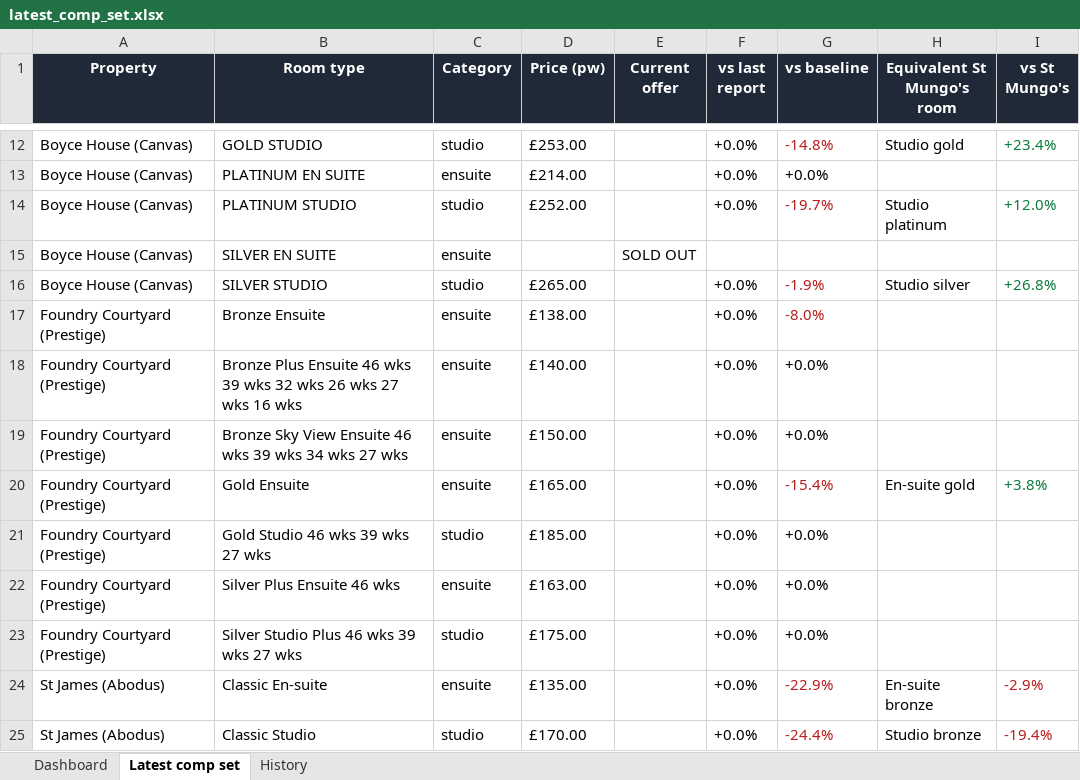
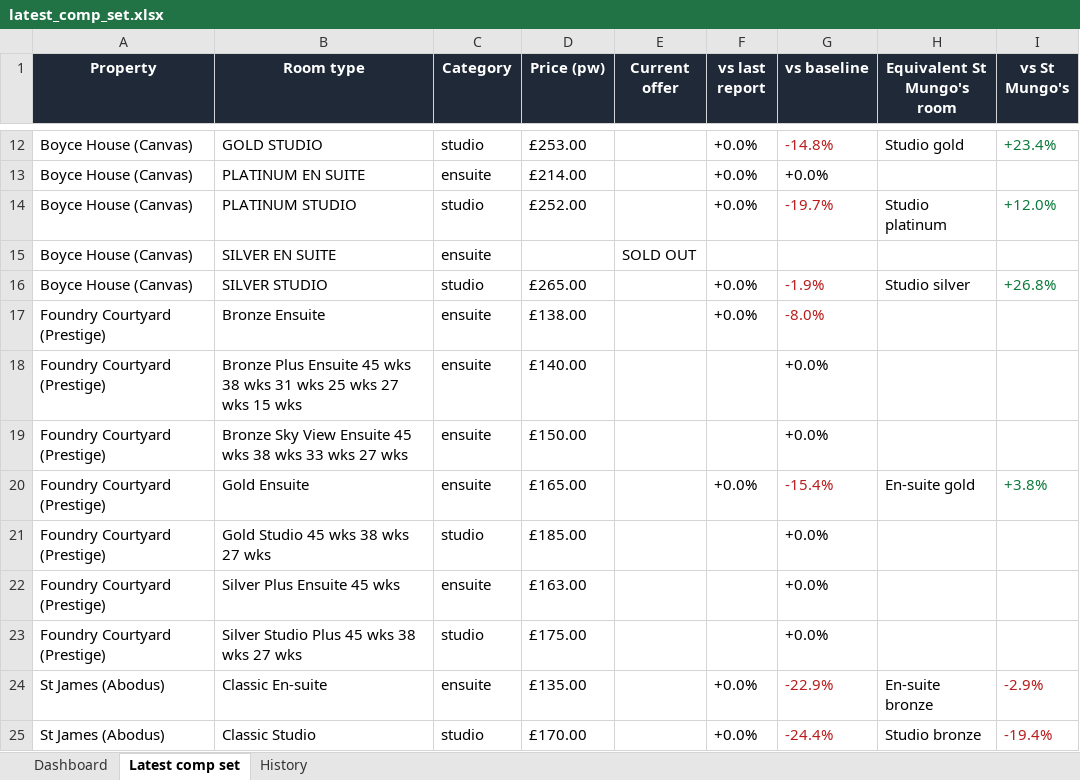
Before and after one commit to markAitcheson/St-Mungo-s, an Excel workbook: data/latest_comp_set.xlsx, sheet Latest comp set, drawn as a sheet; only a part is shown, gaps mark what is left out; values as stored, in another font and other column widths than the file's, no borders; the diff names each change by its address in the sheet, - before the commit and + after, or states it on an @@ line.

```diff
--- a/data/latest_comp_set.xlsx (sheet Latest comp set)
+++ b/data/latest_comp_set.xlsx (sheet Latest comp set)
-B18 (Room type): …Plus Ensuite 46 wks 39 wks 32 wks 26 wks 27 wks 16 wks
+B18 (Room type): …Plus Ensuite 45 wks 38 wks 31 wks 25 wks 27 wks 15 wks
-F18:F19 (vs last report): +0.0%
+F18:F19 (vs last report): (empty)
-B19 (Room type): …View Ensuite 46 wks 39 wks 34 wks 27…
+B19 (Room type): …View Ensuite 45 wks 38 wks 33 wks 27…
-B21 (Room type): Gold Studio 46 wks 39 wks 27 wks
+B21 (Room type): Gold Studio 45 wks 38 wks 27 wks
-F21:F23 (vs last report): +0.0%
+F21:F23 (vs last report): (empty)
-B22 (Room type): Silver Plus Ensuite 46 wks
+B22 (Room type): Silver Plus Ensuite 45 wks
-B23 (Room type): Silver Studio Plus 46 wks 39 wks 27 wks
+B23 (Room type): Silver Studio Plus 45 wks 38 wks 27 wks
```
Also changed, not shown: sheet History, sheet Dashboard, 1 other file.
